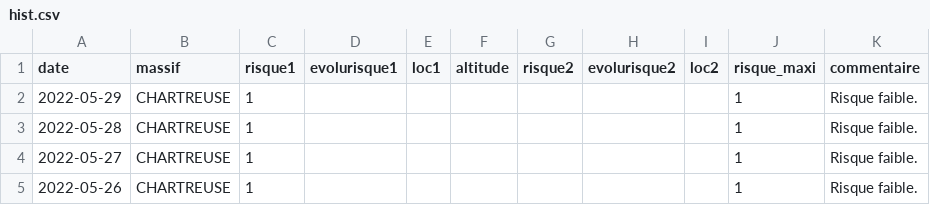
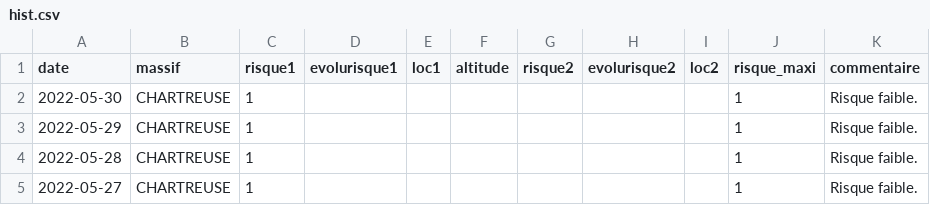
Before and after one commit to qloridant/meteofrance_bra_hist, a CSV file: src/data/CHARTREUSE/hist.csv, drawn as a sheet; only a part is shown; the shorter side is filled out with more unchanged rows.

Commit message:
Daily automatic file update

```diff
--- a/src/data/CHARTREUSE/hist.csv
+++ b/src/data/CHARTREUSE/hist.csv
@@ -1,2 +1,3 @@
 date, massif, risque1, evolurisque1, loc1, altitude, risque2, evolurisque2, loc2, risque_maxi, commentaire
+2022-05-30,CHARTREUSE,1,,,,,,,1,Risque faible.
 2022-05-29,CHARTREUSE,1,,,,,,,1,Risque faible.
```
